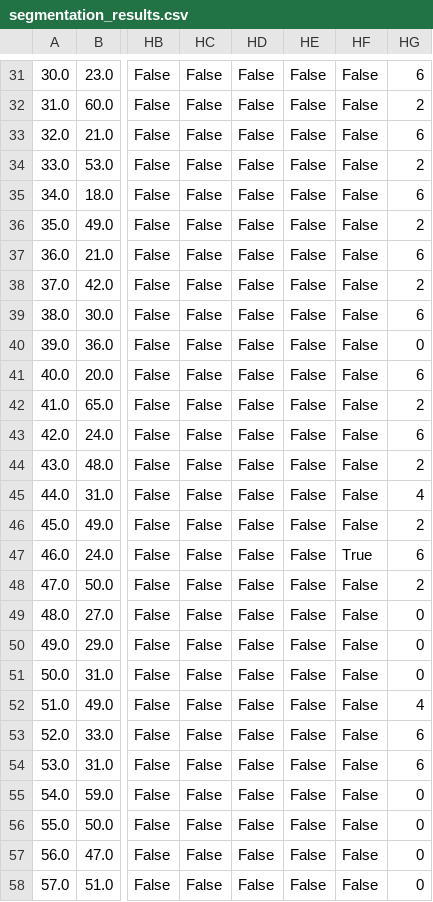
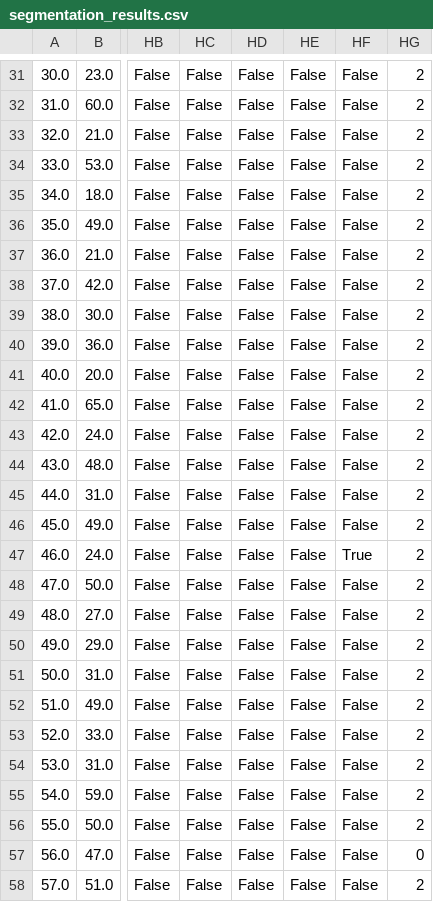
Before and after one commit to sinthiagupta/CustomerInsightPredictor, a CSV file: results/segmentation_results.csv, drawn as a sheet; only a part is shown, gaps mark what is left out; the diff covers the shown part only; the diff names each change by its address in the sheet, - before the commit and + after, or states it on an @@ line.

```diff
--- a/results/segmentation_results.csv
+++ b/results/segmentation_results.csv
-HG31: 6
+HG31: 2
-HG33: 6
+HG33: 2
-HG35: 6
+HG35: 2
-HG37: 6
+HG37: 2
-HG39: 6
+HG39: 2
-HG40: 0
+HG40: 2
-HG41: 6
+HG41: 2
-HG43: 6
+HG43: 2
-HG45: 4
+HG45: 2
-HG47: 6
+HG47: 2
-HG49:HG51: 0
+HG49:HG51: 2
-HG52: 4
+HG52: 2
-HG53:HG54: 6
+HG53:HG54: 2
-HG55:HG56: 0
+HG55:HG56: 2
-HG58: 0
+HG58: 2
```
Also changed, not shown: 116 edited cells elsewhere in this file, 1 other file.
